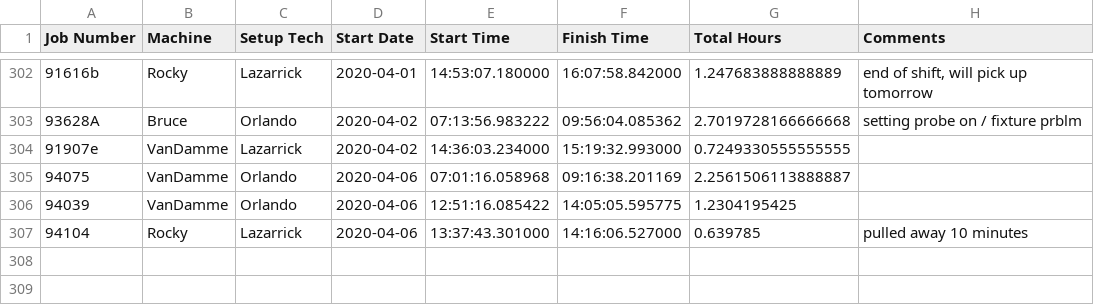
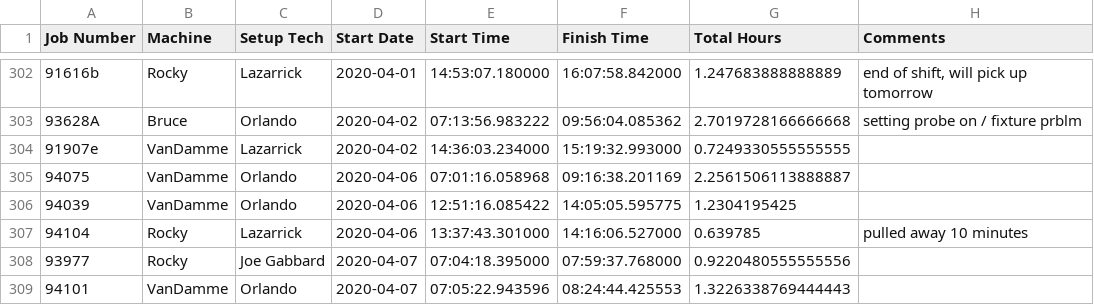
Before and after one commit to jcbriggsjr/Setup_Tracker, a CSV file: Data/tracked_setups.csv, drawn as a sheet; only a part is shown, gaps mark what is left out; the diff names each change by its address in the sheet, - before the commit and + after, or states it on an @@ line.

Commit message:
updated tracked_setups.csv

```diff
--- a/Data/tracked_setups.csv
+++ b/Data/tracked_setups.csv
+row 308: 93977 | Rocky | Joe Gabbard | 2020-04-07 | 07:04:18.395000 | 07:59:37.768000 | 0.9220480555555556
+row 309: 94101 | VanDamme | Orlando | 2020-04-07 | 07:05:22.943596 | 08:24:44.425553 | 1.3226338769444443
```
